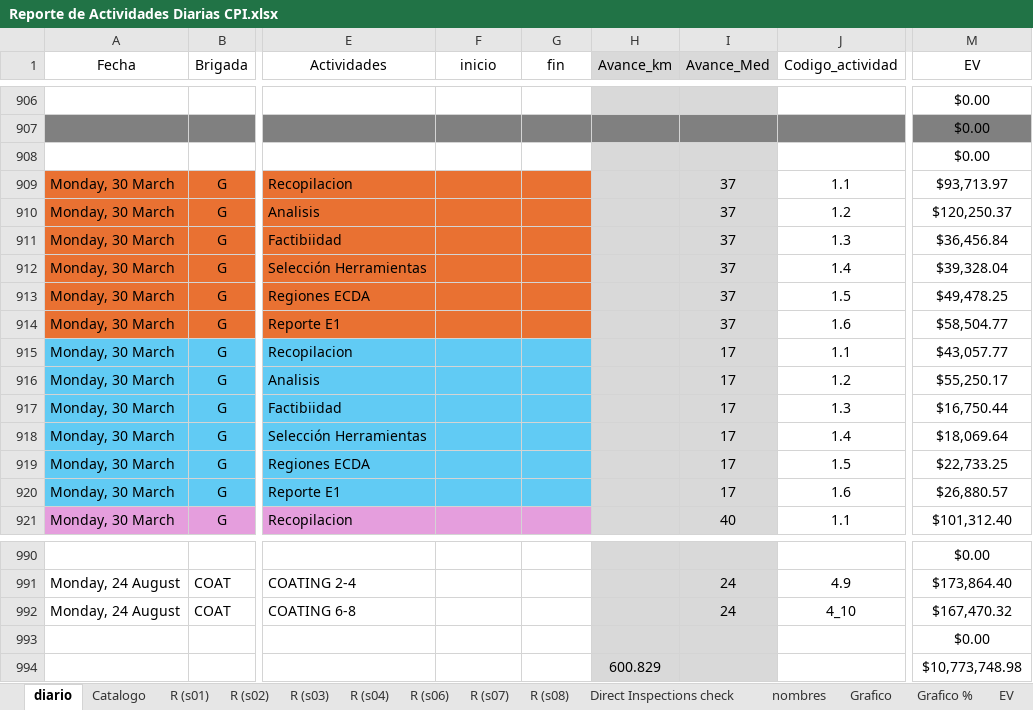
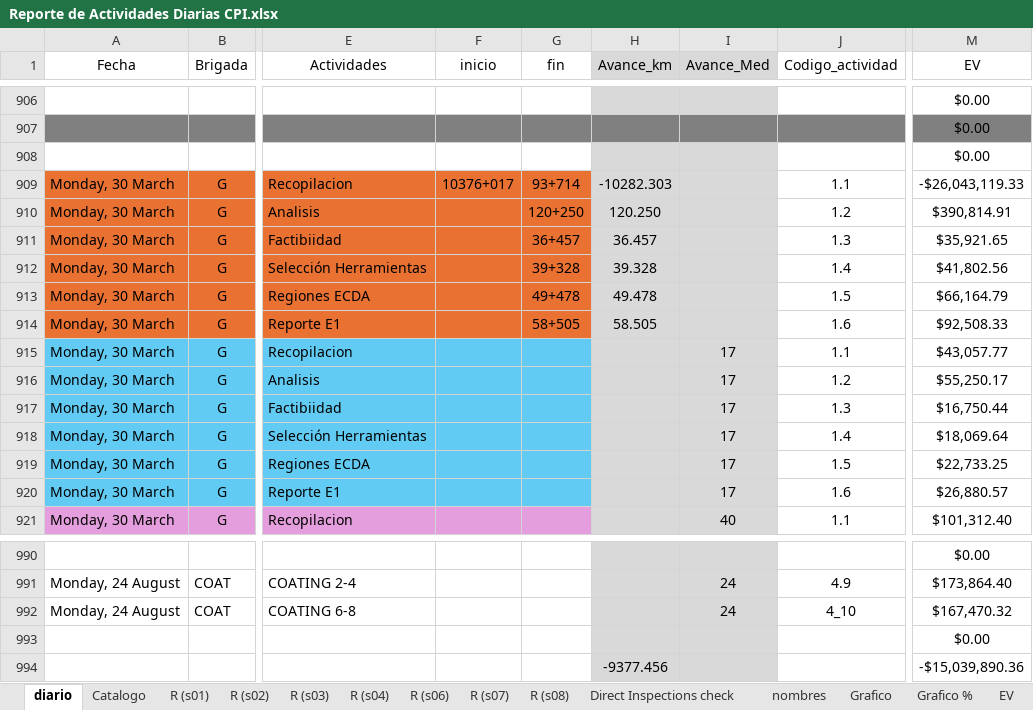
Before and after one commit to crooss/Dash_DGJ, an Excel workbook: data/Reporte de Actividades Diarias CPI.xlsx, sheet diario, drawn as a sheet; only a part is shown, gaps mark what is left out; values as stored, in another font and other column widths than the file's, no borders; charts and pictures and conditional formats and table styles not drawn; removed rows and columns are numbered as before the commit, all else as after; rows hold the shown columns only; the diff names each change by its address in the sheet, - before the commit and + after, or states it on an @@ line.

```diff
--- a/data/Reporte de Actividades Diarias CPI.xlsx (sheet diario)
+++ b/data/Reporte de Actividades Diarias CPI.xlsx (sheet diario)
-F909 (inicio): (empty)
+F909 (inicio): 10376+017
-G909 (fin): (empty)
+G909 (fin): 93+714
-H909 (Avance_km): (empty)
+H909 (Avance_km): -10282.303
-I909:I914 (Avance_Med): 37
+I909:I914 (Avance_Med): (empty)
-M909 (EV): $93,713.97
+M909 (EV): -$26,043,119.33
-G910 (fin): (empty)
+G910 (fin): 120+250
-H910 (Avance_km): (empty)
+H910 (Avance_km): 120.250
-M910 (EV): $120,250.37
+M910 (EV): $390,814.91
-G911 (fin): (empty)
+G911 (fin): 36+457
-H911 (Avance_km): (empty)
+H911 (Avance_km): 36.457
-M911 (EV): $36,456.84
+M911 (EV): $35,921.65
-G912 (fin): (empty)
+G912 (fin): 39+328
-H912 (Avance_km): (empty)
+H912 (Avance_km): 39.328
-M912 (EV): $39,328.04
+M912 (EV): $41,802.56
-G913 (fin): (empty)
+G913 (fin): 49+478
-H913 (Avance_km): (empty)
+H913 (Avance_km): 49.478
-M913 (EV): $49,478.25
+M913 (EV): $66,164.79
-G914 (fin): (empty)
+G914 (fin): 58+505
-H914 (Avance_km): (empty)
+H914 (Avance_km): 58.505
-M914 (EV): $58,504.77
+M914 (EV): $92,508.33
-row 994:  |  |  |  |  | 600.829 |  |  | $10,773,748.98
+row 994:  |  |  |  |  | -9377.456 |  |  | -$15,039,890.36
```
Also changed, not shown: sheet waterfall, sheet EV (4), sheet EV (2), sheet EV (3), sheet EV, hidden cells, charts or pictures.
